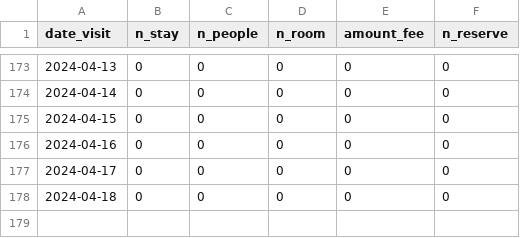
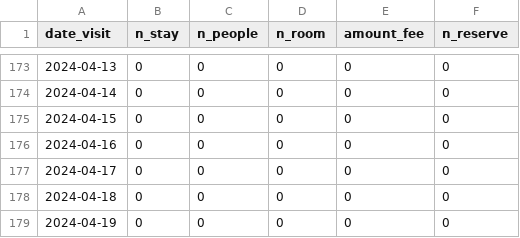
Before and after one commit to EiichiMiyagawa/obama-kanko-reservation, a CSV file: latest_rsv_sum.csv, drawn as a sheet; only a part is shown, gaps mark what is left out.

Commit message:
update data

```diff
--- a/latest_rsv_sum.csv
+++ b/latest_rsv_sum.csv
@@ -178 +178,2 @@
 2024-04-18,0,0,0,0,0
+2024-04-19,0,0,0,0,0
```
Also changed, not shown: 1 other file.
